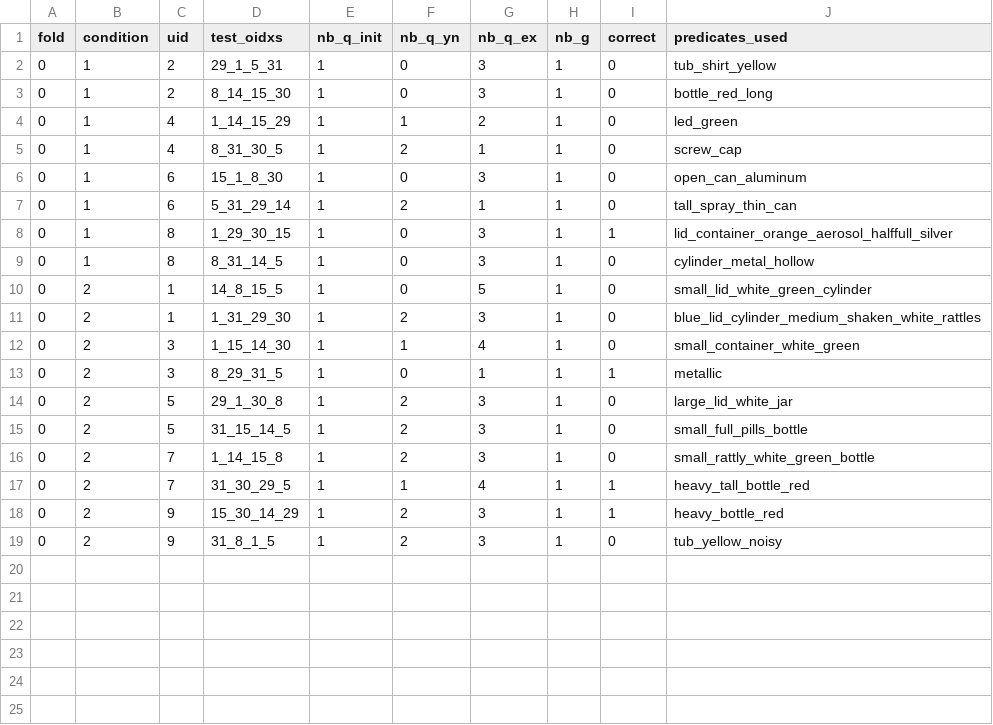
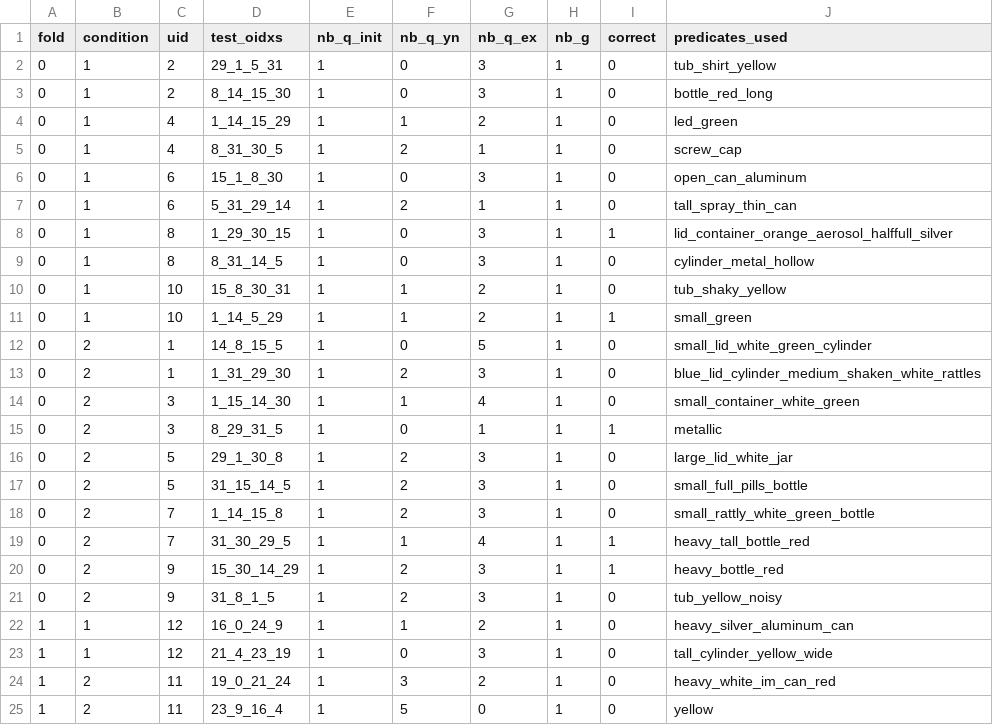
Before and after one commit to thomason-jesse/perception_classifiers, a CSV file: exp/log_summary.csv, drawn as a sheet.

```diff
--- a/exp/log_summary.csv
+++ b/exp/log_summary.csv
@@ -9,2 +9,4 @@ fold,condition,uid,test_oidxs,nb_q_init,nb_q_yn,nb_q_ex,nb_g,correct,predicates_
 0,1,8,8_31_14_5,1,0,3,1,0,cylinder_metal_hollow
+0,1,10,15_8_30_31,1,1,2,1,0,tub_shaky_yellow
+0,1,10,1_14_5_29,1,1,2,1,1,small_green
 0,2,1,14_8_15_5,1,0,5,1,0,small_lid_white_green_cylinder
@@ -19 +21,5 @@ fold,condition,uid,test_oidxs,nb_q_init,nb_q_yn,nb_q_ex,nb_g,correct,predicates_
 0,2,9,31_8_1_5,1,2,3,1,0,tub_yellow_noisy
+1,1,12,16_0_24_9,1,1,2,1,0,heavy_silver_aluminum_can
+1,1,12,21_4_23_19,1,0,3,1,0,tall_cylinder_yellow_wide
+1,2,11,19_0_21_24,1,3,2,1,0,heavy_white_im_can_red
+1,2,11,23_9_16_4,1,5,0,1,0,yellow
```
Also changed, not shown: 3 other files.
